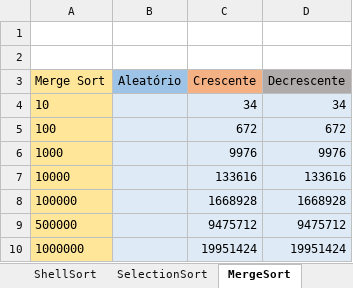
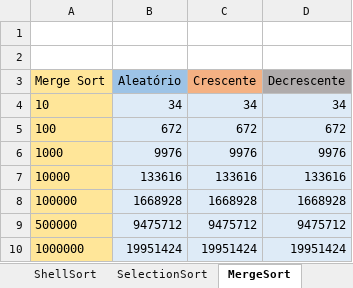
Before and after one commit to brunoslima/Sorting-Algorithms-Analysis-Complexity, an Excel workbook: Analyze/planilha-numero-de-trocas.xlsx, sheet MergeSort, drawn as a sheet; values as stored, in another font and other column widths than the file's, no borders; the diff names each change by its address in the sheet, - before the commit and + after, or states it on an @@ line.

```diff
--- a/Analyze/planilha-numero-de-trocas.xlsx (sheet MergeSort)
+++ b/Analyze/planilha-numero-de-trocas.xlsx (sheet MergeSort)
-B4 (Aleatório): (empty)
+B4 (Aleatório): 34
-B5 (Aleatório): (empty)
+B5 (Aleatório): 672
-B6 (Aleatório): (empty)
+B6 (Aleatório): 9976
-B7 (Aleatório): (empty)
+B7 (Aleatório): 133616
-B8 (Aleatório): (empty)
+B8 (Aleatório): 1668928
-B9 (Aleatório): (empty)
+B9 (Aleatório): 9475712
-B10 (Aleatório): (empty)
+B10 (Aleatório): 19951424
```
Also changed, not shown: sheet BubbleSortMelhorado, sheet QuickSortPivoInicial, sheet HeapSort, sheet SelectionSort, sheet BubbleSortClassico, sheet QuickSortPivoCentral, 2 more sheets, 22 other files.
